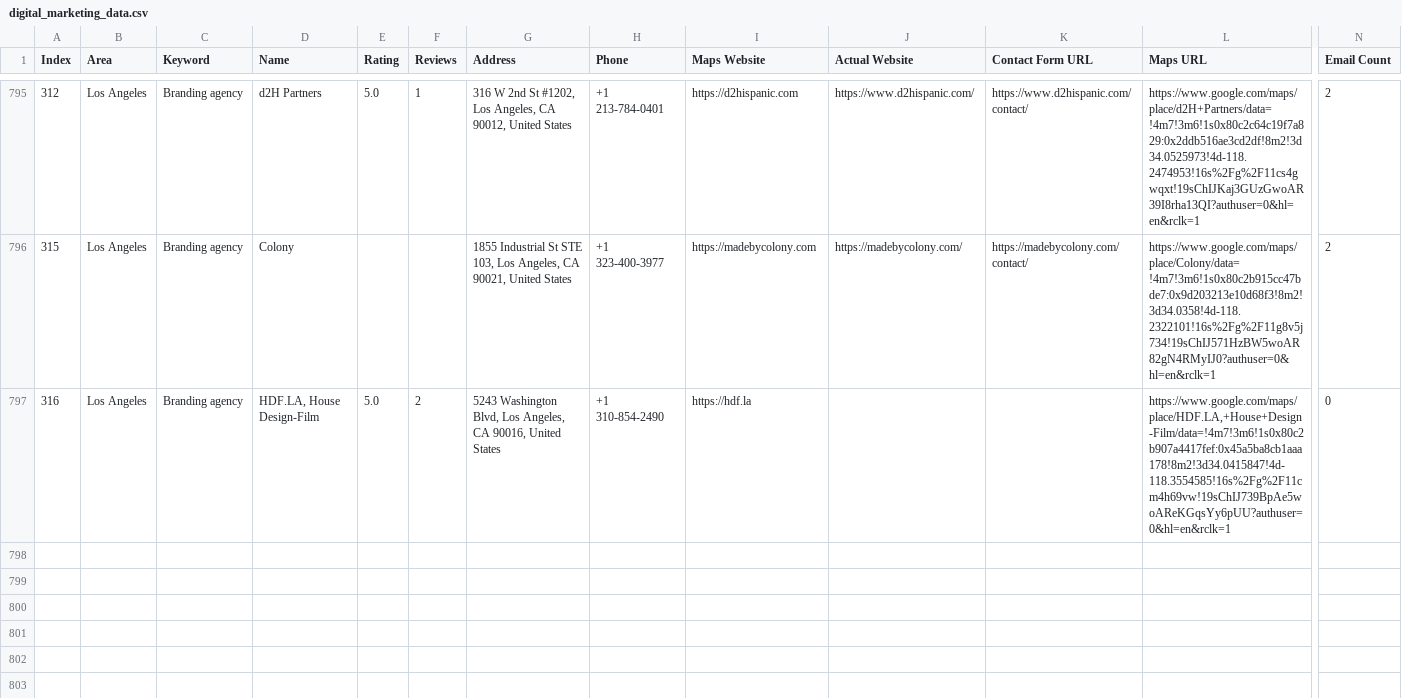
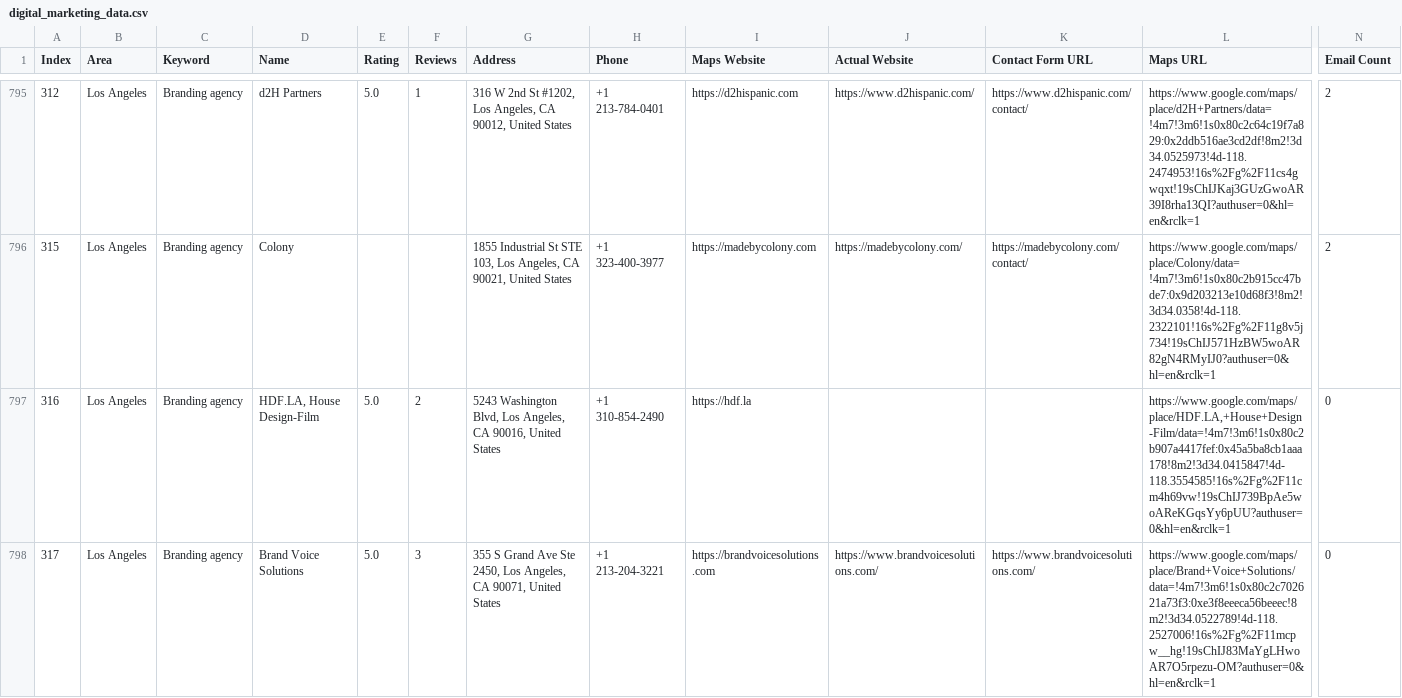
Before and after one commit to farhan281/hcf, a CSV file: digital_marketing_data.csv, drawn as a sheet; only a part is shown, gaps mark what is left out; rows hold the shown columns only; the diff names each change by its address in the sheet, - before the commit and + after, or states it on an @@ line.

Commit message:
auto: 2026-04-02T06:38:34.318Z

```diff
--- a/digital_marketing_data.csv
+++ b/digital_marketing_data.csv
+row 798: 317 | Los Angeles | Branding agency | Brand Voice Solutions | 5.0 | 3 | 355 S Grand Ave Ste 2450, Los Angeles, CA 90071, United States | +1 213-204-3221 | https://brandvoicesolutions.com | https://www.brandvoicesolutions.com/ | https://www.brandvoicesolutions.com/ | https://www.google.com/maps/place/Brand+Voice+Solutions/data=!4m7!3m6!1s0x80c2c702621a73f3:0xe3f8eeeca56beeec!8m2!3d34.0522789!4d-118.2527006!16s%2Fg%2F11mcpw__hg!19sChIJ83MaYgLHwoAR7O5rpezu-OM?authuser=0&hl=en&rclk=1 | 0
```
